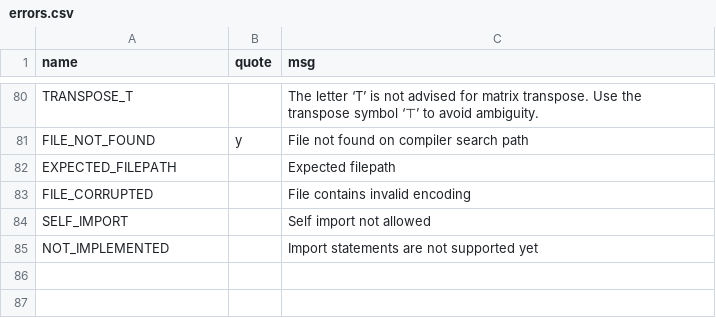
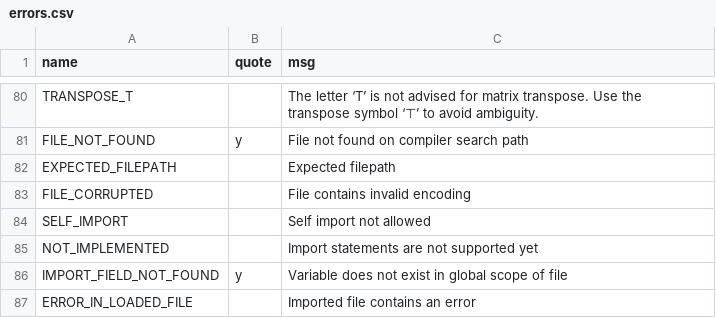
Before and after one commit to JohnDTill/Forscape, a CSV file: meta/errors.csv, drawn as a sheet; only a part is shown, gaps mark what is left out.

Commit message:
Suggestions while typing filenames and module variables (#104)

```diff
--- a/meta/errors.csv
+++ b/meta/errors.csv
@@ -85 +85,3 @@ SELF_IMPORT,,Self import not allowed
 NOT_IMPLEMENTED,,Import statements are not supported yet
+IMPORT_FIELD_NOT_FOUND,y,Variable does not exist in global scope of file
+ERROR_IN_LOADED_FILE,,Imported file contains an error
```
Also changed, not shown: 9 other files.
